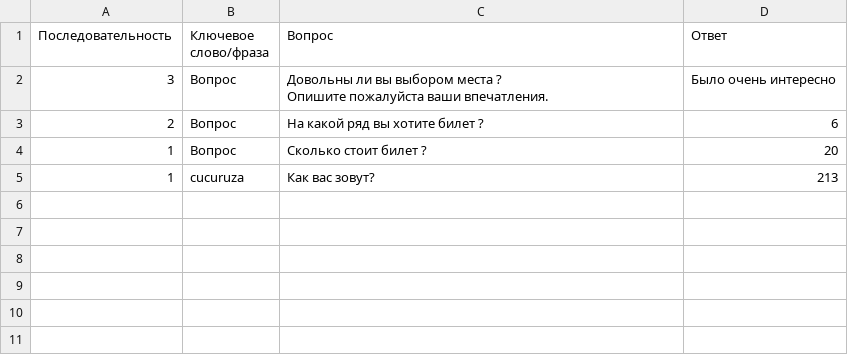
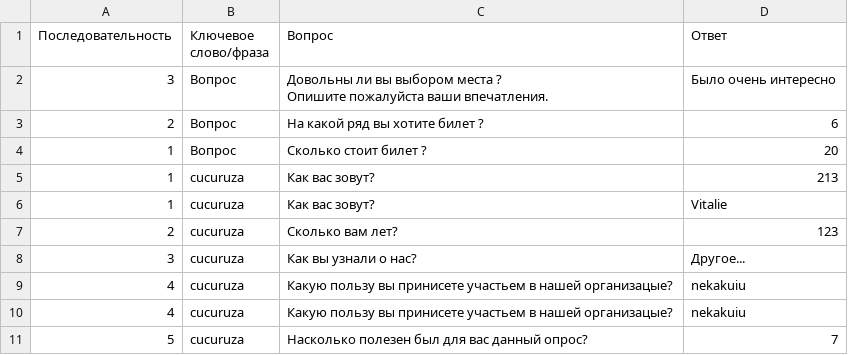
Before and after one commit to ViruSs51/Asker, a CSV file: data/users/answers.csv, drawn as a sheet; the diff names each change by its address in the sheet, - before the commit and + after, or states it on an @@ line.

```diff
--- a/data/users/answers.csv
+++ b/data/users/answers.csv
+row 6: 1 | cucuruza | Как вас зовут? | Vitalie
+row 7: 2 | cucuruza | Сколько вам лет? | 123
+row 8: 3 | cucuruza | Как вы узнали о нас? | Другое...
+row 9: 4 | cucuruza | Какую пользу вы принисете участьем в нашей организацые? | nekakuiu
+row 10: 4 | cucuruza | Какую пользу вы принисете участьем в нашей организацые? | nekakuiu
+row 11: 5 | cucuruza | Насколько полезен был для вас данный опрос? | 7
```
Also changed, not shown: 1 other file.
